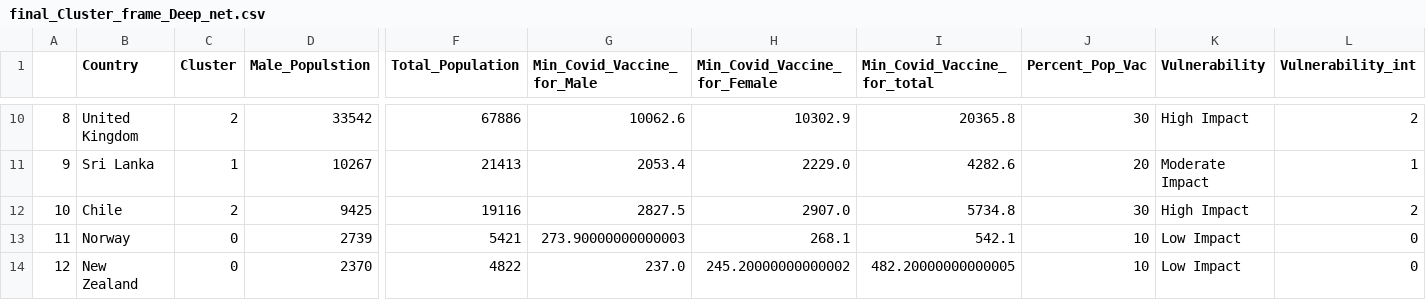
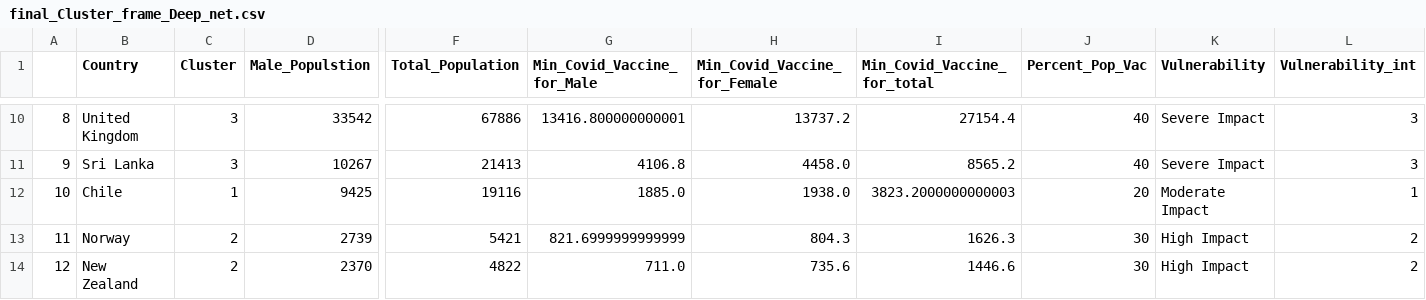
Before and after one commit to drkkgy/Covid19-Vaccine-Dosage-Predict, a CSV file: Experiment Scripts/final_Cluster_frame_Deep_net.csv, drawn as a sheet; only a part is shown, gaps mark what is left out; the diff covers the shown part only; the diff names each change by its address in the sheet, - before the commit and + after, or states it on an @@ line.

```diff
--- a/Experiment Scripts/final_Cluster_frame_Deep_net.csv
+++ b/Experiment Scripts/final_Cluster_frame_Deep_net.csv
-C10 (Cluster): 2
+C10 (Cluster): 3
-G10 (Min_Covid_Vaccine_for_Male): 10062.6
+G10 (Min_Covid_Vaccine_for_Male): 13416.800000000001
-H10 (Min_Covid_Vaccine_for_Female): 10302.9
+H10 (Min_Covid_Vaccine_for_Female): 13737.2
-I10 (Min_Covid_Vaccine_for_total): 20365.8
+I10 (Min_Covid_Vaccine_for_total): 27154.4
-J10 (Percent_Pop_Vac): 30
+J10 (Percent_Pop_Vac): 40
-K10 (Vulnerability): High Impact
+K10 (Vulnerability): Severe Impact
-L10 (Vulnerability_int): 2
+L10 (Vulnerability_int): 3
-C11 (Cluster): 1
+C11 (Cluster): 3
-G11 (Min_Covid_Vaccine_for_Male): 2053.4
+G11 (Min_Covid_Vaccine_for_Male): 4106.8
-H11 (Min_Covid_Vaccine_for_Female): 2229.0
+H11 (Min_Covid_Vaccine_for_Female): 4458.0
-I11 (Min_Covid_Vaccine_for_total): 4282.6
+I11 (Min_Covid_Vaccine_for_total): 8565.2
-J11 (Percent_Pop_Vac): 20
+J11 (Percent_Pop_Vac): 40
-K11 (Vulnerability): Moderate Impact
+K11 (Vulnerability): Severe Impact
-L11 (Vulnerability_int): 1
+L11 (Vulnerability_int): 3
-C12 (Cluster): 2
+C12 (Cluster): 1
-G12 (Min_Covid_Vaccine_for_Male): 2827.5
+G12 (Min_Covid_Vaccine_for_Male): 1885.0
-H12 (Min_Covid_Vaccine_for_Female): 2907.0
+H12 (Min_Covid_Vaccine_for_Female): 1938.0
-I12 (Min_Covid_Vaccine_for_total): 5734.8
+I12 (Min_Covid_Vaccine_for_total): 3823.2000000000003
-J12 (Percent_Pop_Vac): 30
+J12 (Percent_Pop_Vac): 20
-K12 (Vulnerability): High Impact
+K12 (Vulnerability): Moderate Impact
-L12 (Vulnerability_int): 2
+L12 (Vulnerability_int): 1
-C13:C14 (Cluster): 0
+C13:C14 (Cluster): 2
-G13 (Min_Covid_Vaccine_for_Male): 273.90000000000003
+G13 (Min_Covid_Vaccine_for_Male): 821.6999999999999
-H13 (Min_Covid_Vaccine_for_Female): 268.1
+H13 (Min_Covid_Vaccine_for_Female): 804.3
-I13 (Min_Covid_Vaccine_for_total): 542.1
+I13 (Min_Covid_Vaccine_for_total): 1626.3
-J13:J14 (Percent_Pop_Vac): 10
+J13:J14 (Percent_Pop_Vac): 30
-K13:K14 (Vulnerability): Low Impact
+K13:K14 (Vulnerability): High Impact
-L13:L14 (Vulnerability_int): 0
+L13:L14 (Vulnerability_int): 2
-G14 (Min_Covid_Vaccine_for_Male): 237.0
+G14 (Min_Covid_Vaccine_for_Male): 711.0
-H14 (Min_Covid_Vaccine_for_Female): 245.20000000000002
+H14 (Min_Covid_Vaccine_for_Female): 735.6
-I14 (Min_Covid_Vaccine_for_total): 482.20000000000005
+I14 (Min_Covid_Vaccine_for_total): 1446.6
```
Also changed, not shown: 119 edited cells elsewhere in this file, Experiment Scripts/DeepNet_Training_Data/Deep_Net_Data.csv, Experiment Scripts/final_Cluster_frame.csv, 1 other file.
